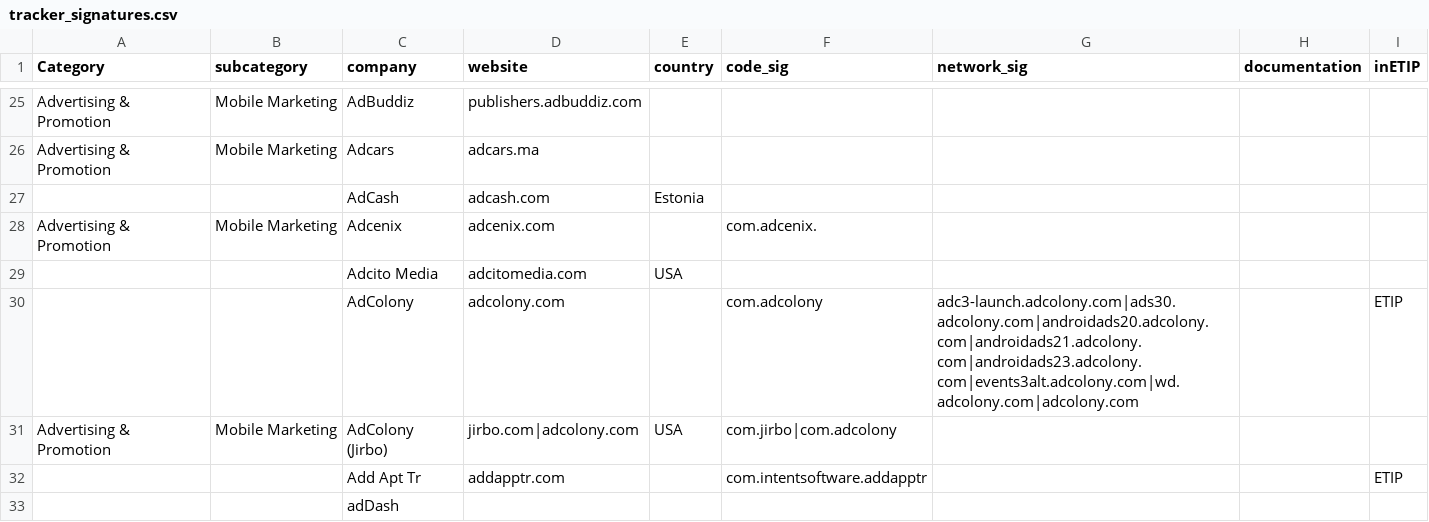
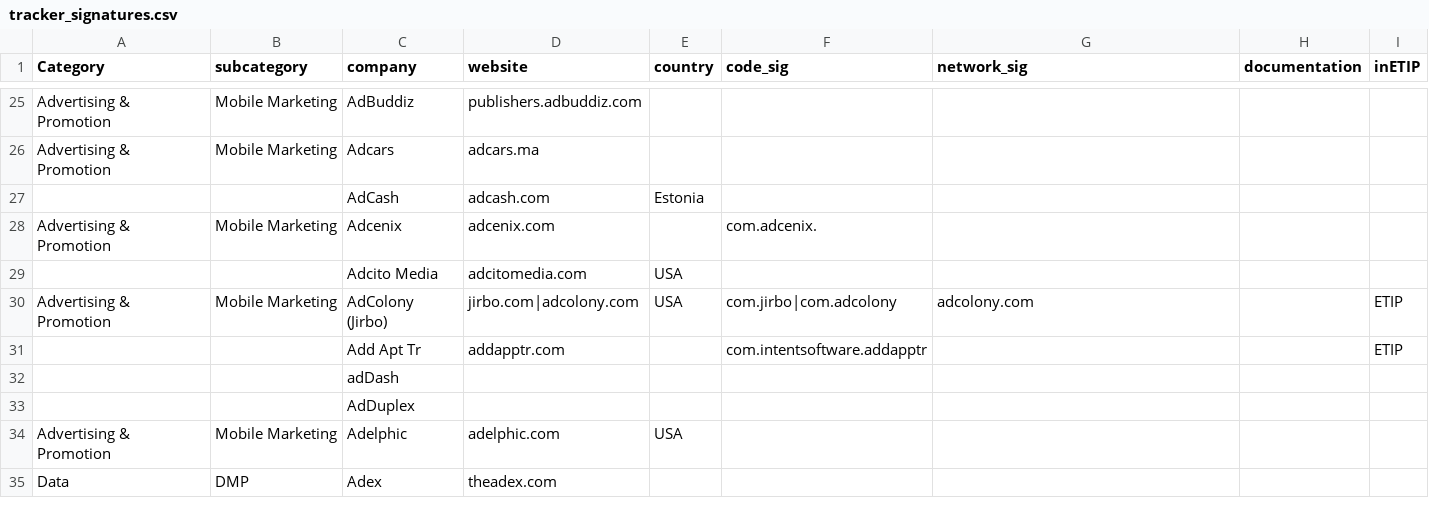
Before and after one commit to gitterHQ/MobileAdTrackers, a CSV file: tracker_signatures.csv, drawn as a sheet; only a part is shown, gaps mark what is left out; the shorter side is filled out with more unchanged rows.

Commit message:
Update tracker_signatures.csv

```diff
--- a/tracker_signatures.csv
+++ b/tracker_signatures.csv
@@ -29,4 +29,3 @@ Advertising & Promotion,Mobile Marketing,Adcenix,adcenix.com,,com.adcenix.,,,
 ,,Adcito Media,adcitomedia.com,USA,,,,
-,,AdColony,adcolony.com,,com.adcolony,adc3-launch.adcolony.com|ads30.adcolony.com|androidads20.adcolony.com|androidads21.adcolony.com|androidads23.adcolony.com|events3alt.adcolony.com|wd.adcolony.com|adcolony.com,,ETIP
-Advertising & Promotion,Mobile Marketing,AdColony (Jirbo),jirbo.com|adcolony.com,USA,com.jirbo|com.adcolony,,,
+Advertising & Promotion,Mobile Marketing,AdColony (Jirbo),jirbo.com|adcolony.com,USA,com.jirbo|com.adcolony,adcolony.com,,ETIP
 ,,Add Apt Tr,addapptr.com,,com.intentsoftware.addapptr,,,ETIP
```
